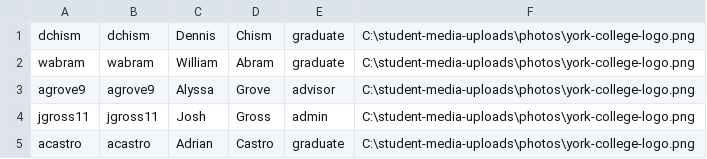
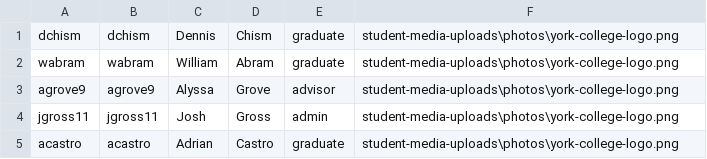
Before and after one commit to jgross11/CS320_Lab02a_copy, a CSV file: src/edu/ycp/cs320/PersonalizedCommencementProject/persist/res/users.csv, drawn as a sheet.

```diff
--- a/src/edu/ycp/cs320/PersonalizedCommencementProject/persist/res/users.csv
+++ b/src/edu/ycp/cs320/PersonalizedCommencementProject/persist/res/users.csv
@@ -1,5 +1,5 @@
-dchism|dchism|Dennis|Chism|graduate|C:\student-media-uploads\photos\york-college-logo.png
-wabram|wabram|William|Abram|graduate|C:\student-media-uploads\photos\york-college-logo.png
-agrove9|agrove9|Alyssa|Grove|advisor|C:\student-media-uploads\photos\york-college-logo.png
-jgross11|jgross11|Josh|Gross|admin|C:\student-media-uploads\photos\york-college-logo.png
-acastro|acastro|Adrian|Castro|graduate|C:\student-media-uploads\photos\york-college-logo.png
+dchism|dchism|Dennis|Chism|graduate|student-media-uploads\photos\york-college-logo.png
+wabram|wabram|William|Abram|graduate|student-media-uploads\photos\york-college-logo.png
+agrove9|agrove9|Alyssa|Grove|advisor|student-media-uploads\photos\york-college-logo.png
+jgross11|jgross11|Josh|Gross|admin|student-media-uploads\photos\york-college-logo.png
+acastro|acastro|Adrian|Castro|graduate|student-media-uploads\photos\york-college-logo.png
```
Also changed, not shown: src/edu/ycp/cs320/PersonalizedCommencementProject/persist/res/infoStates.csv.
